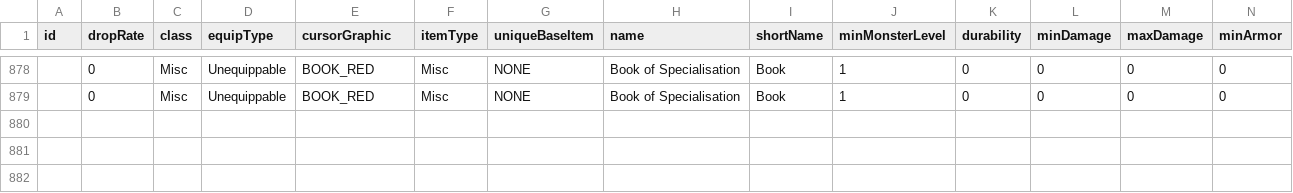
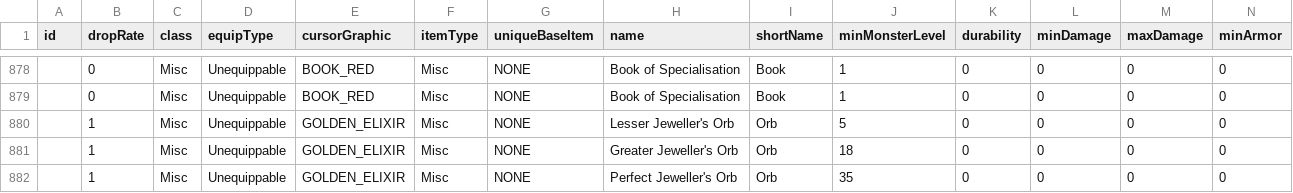
Before and after one commit to Crusher87/DevilutionX, a TSV file: mods/poe2/txtdata/items/itemdat.tsv, drawn as a sheet; only a part is shown, gaps mark what is left out; rows hold the shown columns only; the diff names each change by its address in the sheet, - before the commit and + after, or states it on an @@ line.

```diff
--- a/mods/poe2/txtdata/items/itemdat.tsv
+++ b/mods/poe2/txtdata/items/itemdat.tsv
+row 880:  | 1 | Misc | Unequippable | GOLDEN_ELIXIR | Misc | NONE | Lesser Jeweller's Orb | Orb | 5 | 0 | 0 | 0 | 0
+row 881:  | 1 | Misc | Unequippable | GOLDEN_ELIXIR | Misc | NONE | Greater Jeweller's Orb | Orb | 18 | 0 | 0 | 0 | 0
+row 882:  | 1 | Misc | Unequippable | GOLDEN_ELIXIR | Misc | NONE | Perfect Jeweller's Orb | Orb | 35 | 0 | 0 | 0 | 0
```
Also changed, not shown: 16 other files.
